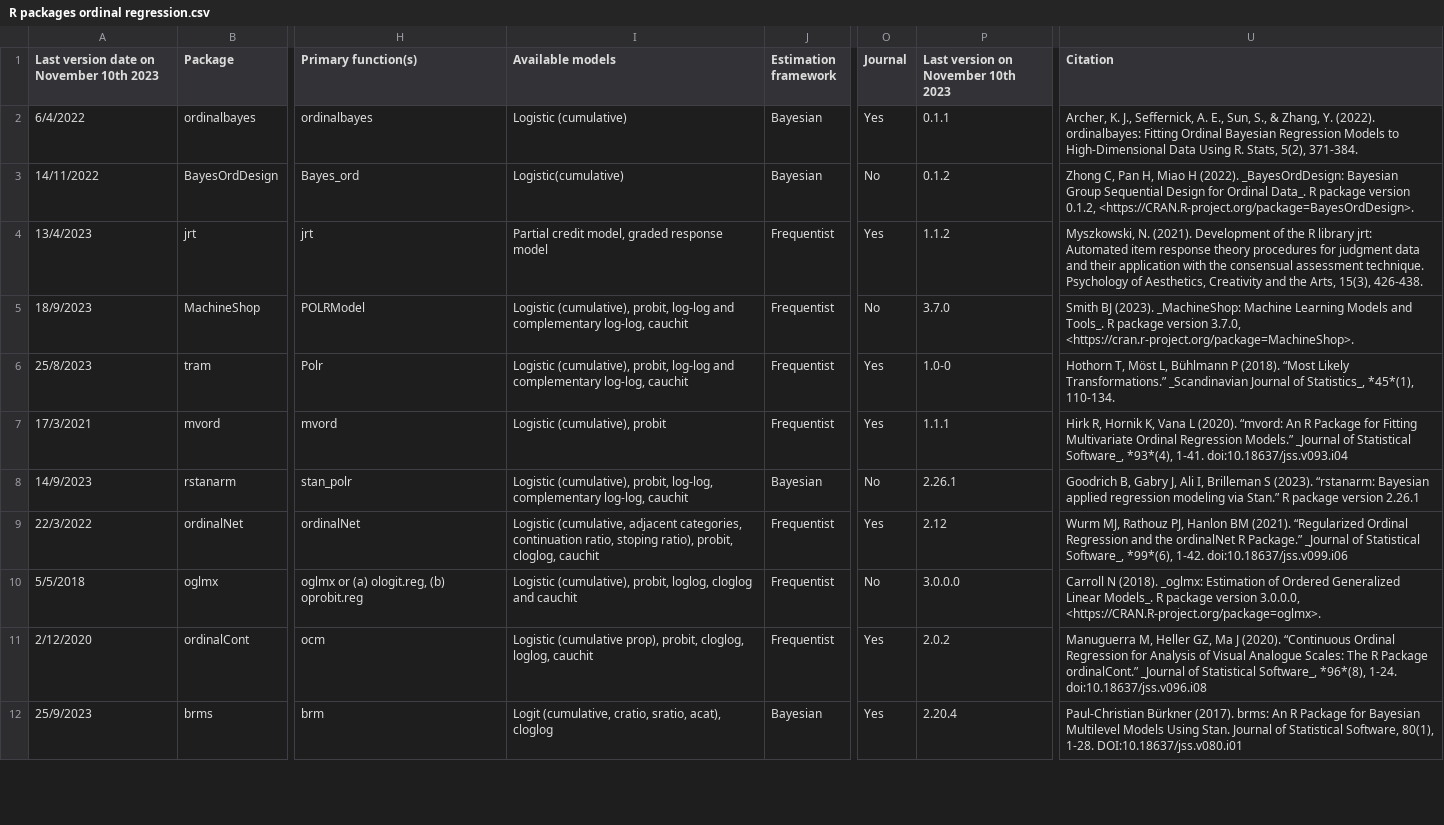
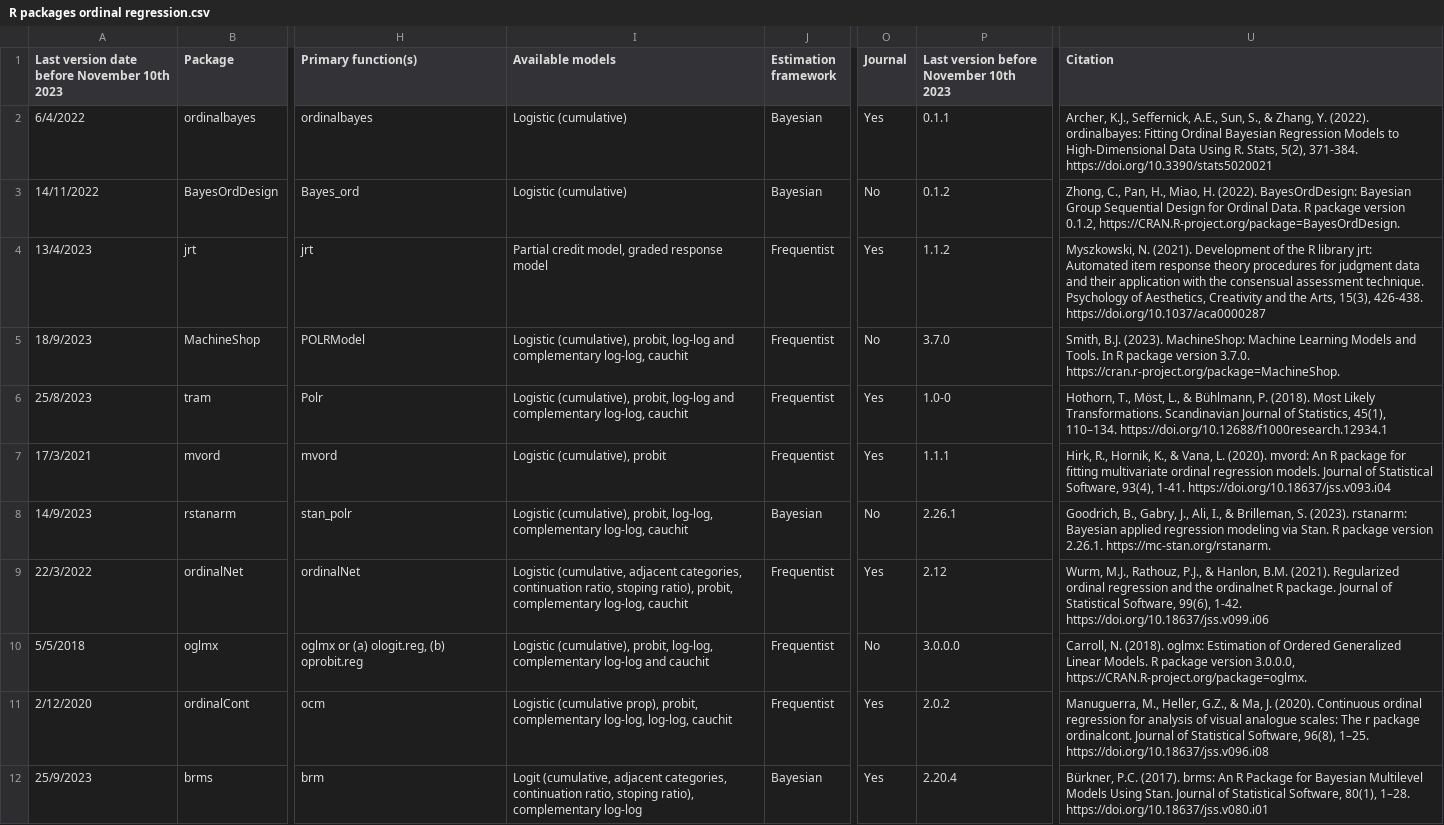
Before and after one commit to SPRbio/R-packages-ordinal-regression, a CSV file: Systematic review/Data/R packages ordinal regression.csv, drawn as a sheet; only a part is shown, gaps mark what is left out; the diff covers the shown part only; the diff names each change by its address in the sheet, - before the commit and + after, or states it on an @@ line.

Commit message:
Update

```diff
--- a/Systematic review/Data/R packages ordinal regression.csv
+++ b/Systematic review/Data/R packages ordinal regression.csv
-A1: Last version date on November 10th 2023
+A1: Last version date before November 10th 2023
-P1: Last version on November 10th 2023
+P1: Last version before November 10th 2023
-U2 (Citation): Archer, K. J., Seffernick, A. E., Sun, S., & Zhang, Y. (2022). ordinalbayes: Fitting Ordinal Bayesian Regression Models to High-Dimensional Data Using R. Stats, 5(2), 371-384.
+U2 (Citation): Archer, K.J., Seffernick, A.E., Sun, S., & Zhang, Y. (2022). ordinalbayes: Fitting Ordinal Bayesian Regression Models to High-Dimensional Data Using R. Stats, 5(2), 371-384. https://doi.org/10.3390/stats5020021
-I3 (Available models): Logistic(cumulative)
+I3 (Available models): Logistic (cumulative)
-U3 (Citation): Zhong C, Pan H, Miao H (2022). _BayesOrdDesign: Bayesian Group Sequential Design for Ordinal Data_. R package version 0.1.2, <https://CRAN.R-project.org/package=BayesOrdDesign>.
+U3 (Citation): Zhong, C., Pan, H., Miao, H. (2022). BayesOrdDesign: Bayesian Group Sequential Design for Ordinal Data. R package version 0.1.2, https://CRAN.R-project.org/package=BayesOrdDesign.
-U4 (Citation): …15(3), 426-438.
+U4 (Citation): …15(3), 426-438. https://doi.org/10.1037/aca0000287
-U5 (Citation): Smith BJ (2023). _MachineShop: Machine Learning Models and Tools_. R package version 3.7.0, <https://cran.r-project.org/package=MachineShop>.
+U5 (Citation): Smith, B.J. (2023). MachineShop: Machine Learning Models and Tools. In R package version 3.7.0. https://cran.r-project.org/package=MachineShop.
-U6 (Citation): Hothorn T, Möst L, Bühlmann P (2018). “Most Likely Transformations.” _Scandinavian Journal of Statistics_, *45*(1), 110-134.
+U6 (Citation): Hothorn, T., Möst, L., & Bühlmann, P. (2018). Most Likely Transformations. Scandinavian Journal of Statistics, 45(1), 110–134. https://doi.org/10.12688/f1000research.12934.1
-U7 (Citation): Hirk R, Hornik K, Vana L (2020). “mvord: An R Package for Fitting Multivariate Ordinal Regression Models.” _Journal of Statistical Software_, *93*(4), 1-41. doi:10.18637/jss.v093.i04
+U7 (Citation): Hirk, R., Hornik, K., & Vana, L. (2020). mvord: An R package for fitting multivariate ordinal regression models. Journal of Statistical Software, 93(4), 1-41. https://doi.org/10.18637/jss.v093.i04
-U8 (Citation): Goodrich B, Gabry J, Ali I, Brilleman S (2023). “rstanarm: Bayesian applied regression modeling via Stan.” R package version 2.26.1
+U8 (Citation): Goodrich, B., Gabry, J., Ali, I., & Brilleman, S. (2023). rstanarm: Bayesian applied regression modeling via Stan. R package version 2.26.1. https://mc-stan.org/rstanarm.
-I9 (Available models): …ratio), probit, cloglog, cauchit
+I9 (Available models): …ratio), probit, complementary log-log, cauchit
-U9 (Citation): Wurm MJ, Rathouz PJ, Hanlon BM (2021). “Regularized Ordinal Regression and the ordinalNet R Package.” _Journal of Statistical Software_, *99*(6), 1-42. doi:10.18637/jss.v099.i06
+U9 (Citation): Wurm, M.J., Rathouz, P.J., & Hanlon, B.M. (2021). Regularized ordinal regression and the ordinalnet R package. Journal of Statistical Software, 99(6), 1-42. https://doi.org/10.18637/jss.v099.i06
-I10 (Available models): …(cumulative), probit, loglog, cloglog and cauchit
+I10 (Available models): …(cumulative), probit, log-log, complementary log-log and cauchit
-U10 (Citation): Carroll N (2018). _oglmx: Estimation of Ordered Generalized Linear Models_. R package version 3.0.0.0, <https://CRAN.R-project.org/package=oglmx>.
+U10 (Citation): Carroll, N. (2018). oglmx: Estimation of Ordered Generalized Linear Models. R package version 3.0.0.0, https://CRAN.R-project.org/package=oglmx.
-I11 (Available models): …prop), probit, cloglog, loglog, cauchit
+I11 (Available models): …prop), probit, complementary log-log, log-log, cauchit
-U11 (Citation): Manuguerra M, Heller GZ, Ma J (2020). “Continuous Ordinal Regression for Analysis of Visual Analogue Scales: The R Package ordinalCont.” _Journal of Statistical Software_, *96*(8), 1-24. doi:10.18637/jss.v096.i08
+U11 (Citation): Manuguerra, M., Heller, G.Z., & Ma, J. (2020). Continuous ordinal regression for analysis of visual analogue scales: The r package ordinalcont. Journal of Statistical Software, 96(8), 1–25. https://doi.org/10.18637/jss.v096.i08
-I12 (Available models): Logit (cumulative, cratio, sratio, acat), cloglog
+I12 (Available models): Logit (cumulative, adjacent categories, continuation ratio, stoping ratio), complementary log-log
-U12 (Citation): Paul-Christian Bürkner (2017). brms: An R Package for Bayesian Multilevel Models Using Stan. Journal of Statistical Software, 80(1), 1-28. DOI:10.18637/jss.v080.i01
+U12 (Citation): Bürkner, P.C. (2017). brms: An R Package for Bayesian Multilevel Models Using Stan. Journal of Statistical Software, 80(1), 1–28. https://doi.org/10.18637/jss.v080.i01
```
Also changed, not shown: 19 edited cells elsewhere in this file.
